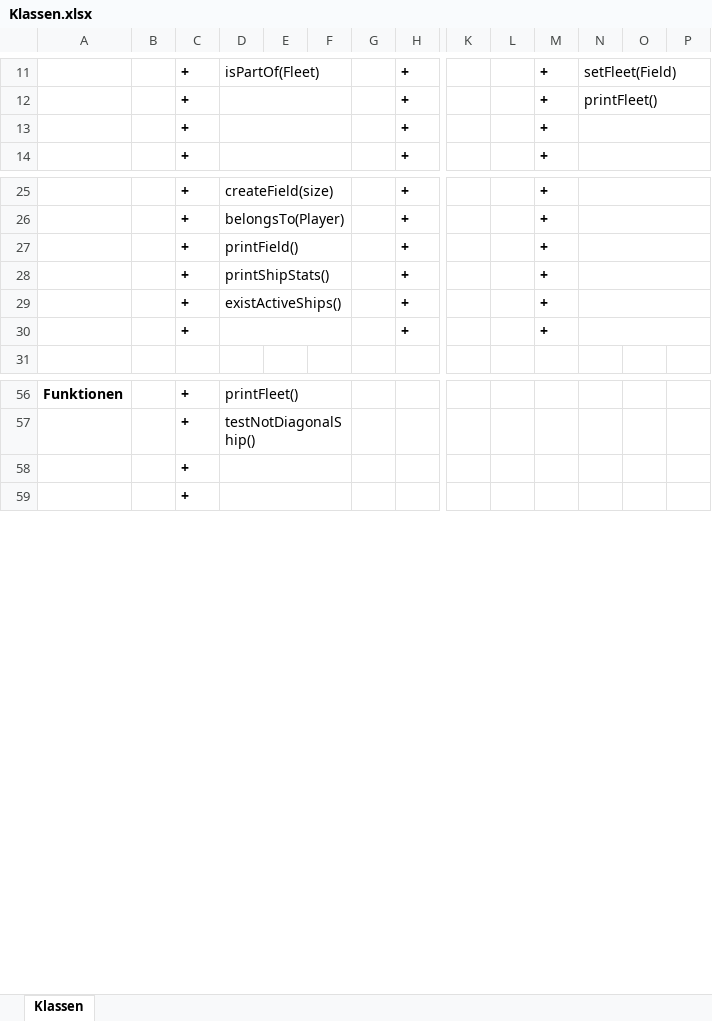
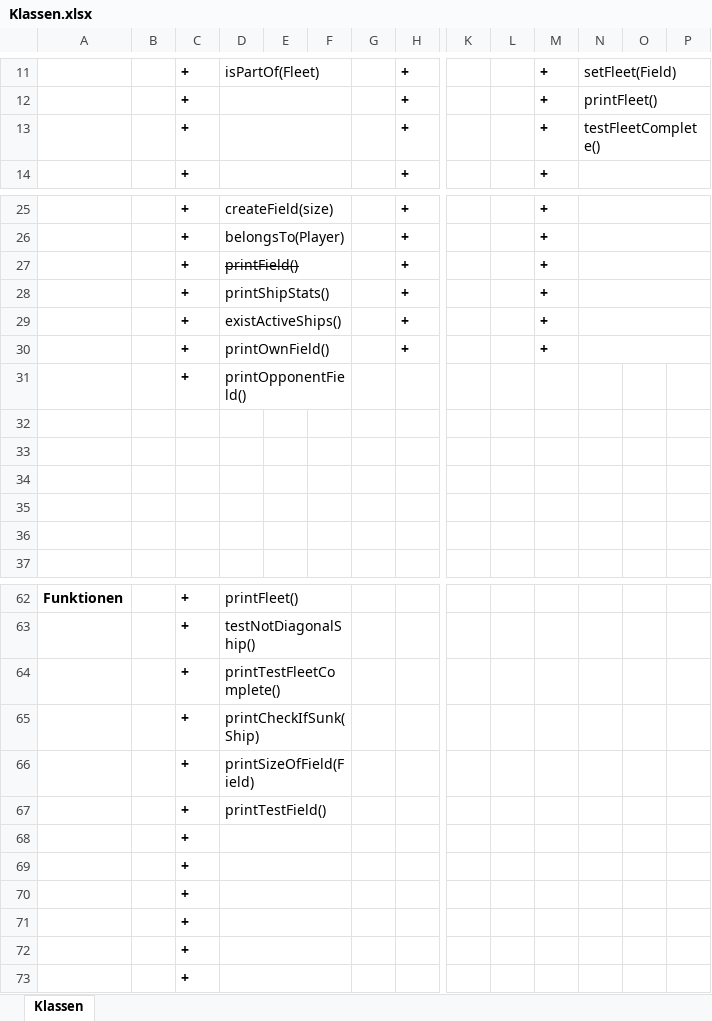
Before and after one commit to flyingcodeman/TM22_SoftwareEngineering_Gruppe2, an Excel workbook: Product Description/Klassen.xlsx, sheet Klassen, drawn as a sheet; only a part is shown, gaps mark what is left out; values as stored, in another font and other column widths than the file's, no borders; rows hold the shown columns only; the diff names each change by its address in the sheet, - before the commit and + after, or states it on an @@ line.

```diff
--- a/Product Description/Klassen.xlsx (sheet Klassen)
+++ b/Product Description/Klassen.xlsx (sheet Klassen)
-N13: (empty)
+N13: testFleetComplete()
-D27 strikethrough: off
+D27 strikethrough: on
-D30: (empty)
+D30: printOwnField()
+row 31:  |  | + | printOpponentField()
+row 32: (empty)
+row 33: (empty)
+row 34: (empty)
+row 35: (empty)
+row 36: (empty)
+row 64:  |  | + | printTestFleetComplete()
+row 65:  |  | + | printCheckIfSunk(Ship)
+row 66:  |  | + | printSizeOfField(Field)
+row 67:  |  | + | printTestField()
+row 68:  |  | +
+row 69:  |  | +
+row 70:  |  | +
+row 71:  |  | +
```
Also changed, not shown: 1 other file.
